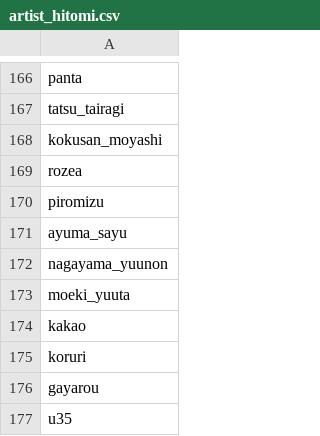
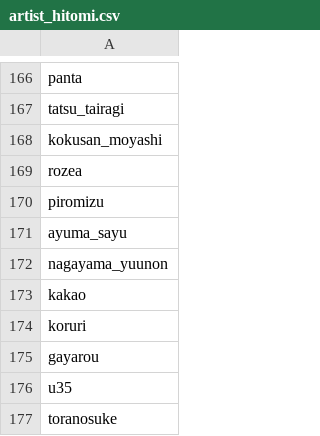
Before and after one commit to Zhirong641/PythonScripts, a CSV file: csv/artist_hitomi.csv, drawn as a sheet; only a part is shown, gaps mark what is left out; the shorter side is filled out with more unchanged rows; the diff names each change by its address in the sheet, - before the commit and + after, or states it on an @@ line.

```diff
--- a/csv/artist_hitomi.csv
+++ b/csv/artist_hitomi.csv
-row 173: moeki_yuuta
```
Also changed, not shown: csv/artist_hitomi_yandere.csv, csv/artist_new.csv, 6 other files.
